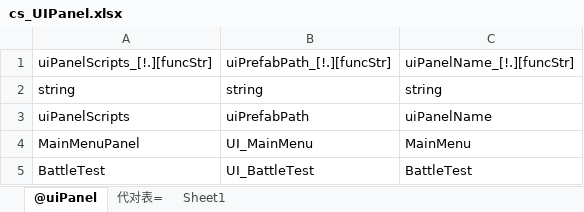
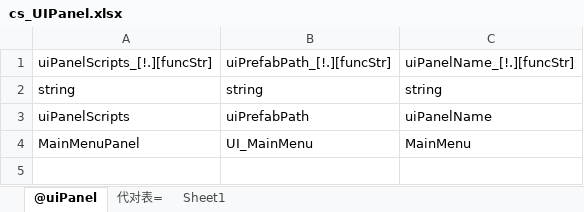
Before and after one commit to Xzx76/VampireSurvivalLike, an Excel workbook: Assets/ConfigExcel/cs_UIPanel.xlsx, sheet @uiPanel, drawn as a sheet; values as stored, in another font and other column widths than the file's, no borders; the diff names each change by its address in the sheet, - before the commit and + after, or states it on an @@ line.

```diff
--- a/Assets/ConfigExcel/cs_UIPanel.xlsx (sheet @uiPanel)
+++ b/Assets/ConfigExcel/cs_UIPanel.xlsx (sheet @uiPanel)
-row 5: BattleTest | UI_BattleTest | BattleTest
```
Also changed, not shown: 44 other files.
